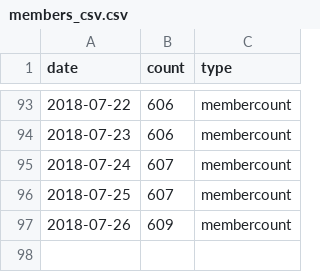
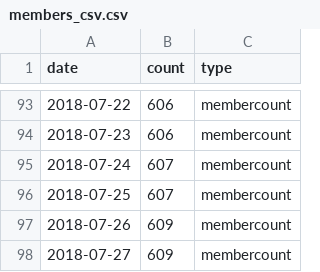
Before and after one commit to rusershamburg/rusershamburg.github.io, a CSV file: stats/members_csv.csv, drawn as a sheet; only a part is shown, gaps mark what is left out; the diff names each change by its address in the sheet, - before the commit and + after, or states it on an @@ line.

Commit message:
data_update: 2018-07-27 22:37:21

```diff
--- a/stats/members_csv.csv
+++ b/stats/members_csv.csv
+row 98: 2018-07-27 | 609 | membercount
```
Also changed, not shown: stats/rating_csv.csv, 2 other files.
